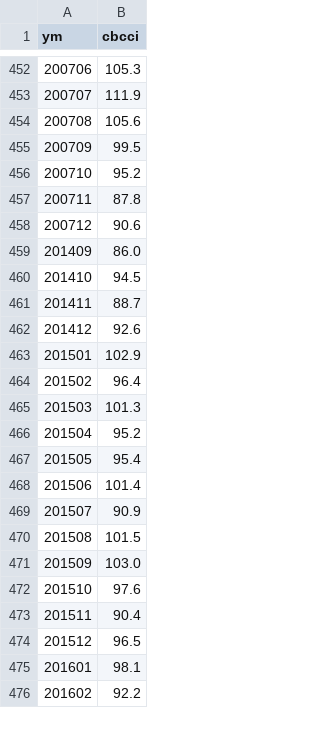
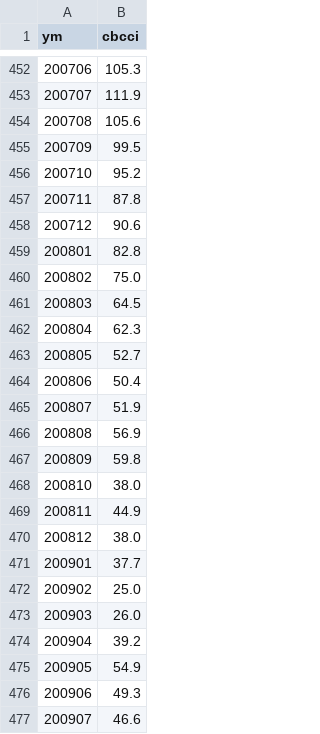
Before and after one commit to mandarpriya/Asset_Pricing, a CSV file: 00_Data/cbcci_raw.csv, drawn as a sheet; only a part is shown, gaps mark what is left out; the shorter side is filled out with more unchanged rows; the diff covers the shown part only.

```diff
--- a/00_Data/cbcci_raw.csv
+++ b/00_Data/cbcci_raw.csv
@@ -458 +458,20 @@ ym,cbcci
 200712,90.6
+200801,82.8
+200802,75.0
+200803,64.5
+200804,62.3
+200805,52.7
+200806,50.4
+200807,51.9
+200808,56.9
+200809,59.8
+200810,38.0
+200811,44.9
+200812,38.0
+200901,37.7
+200902,25.0
+200903,26.0
+200904,39.2
+200905,54.9
+200906,49.3
+200907,46.6
```
Also changed, not shown: 61 added rows elsewhere in this file, 00_Data/pmi_ism_raw.csv, 3 other files.
